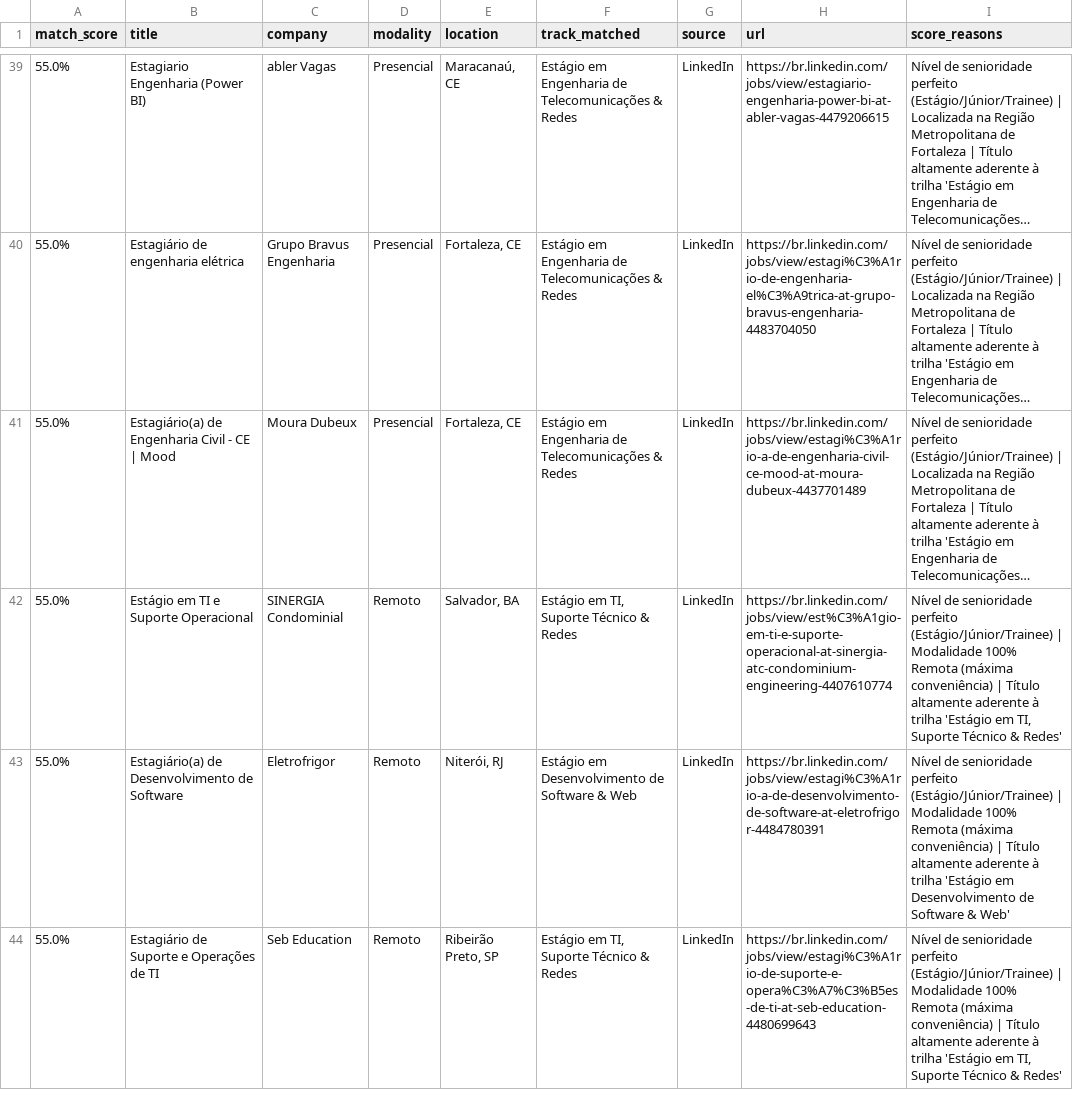
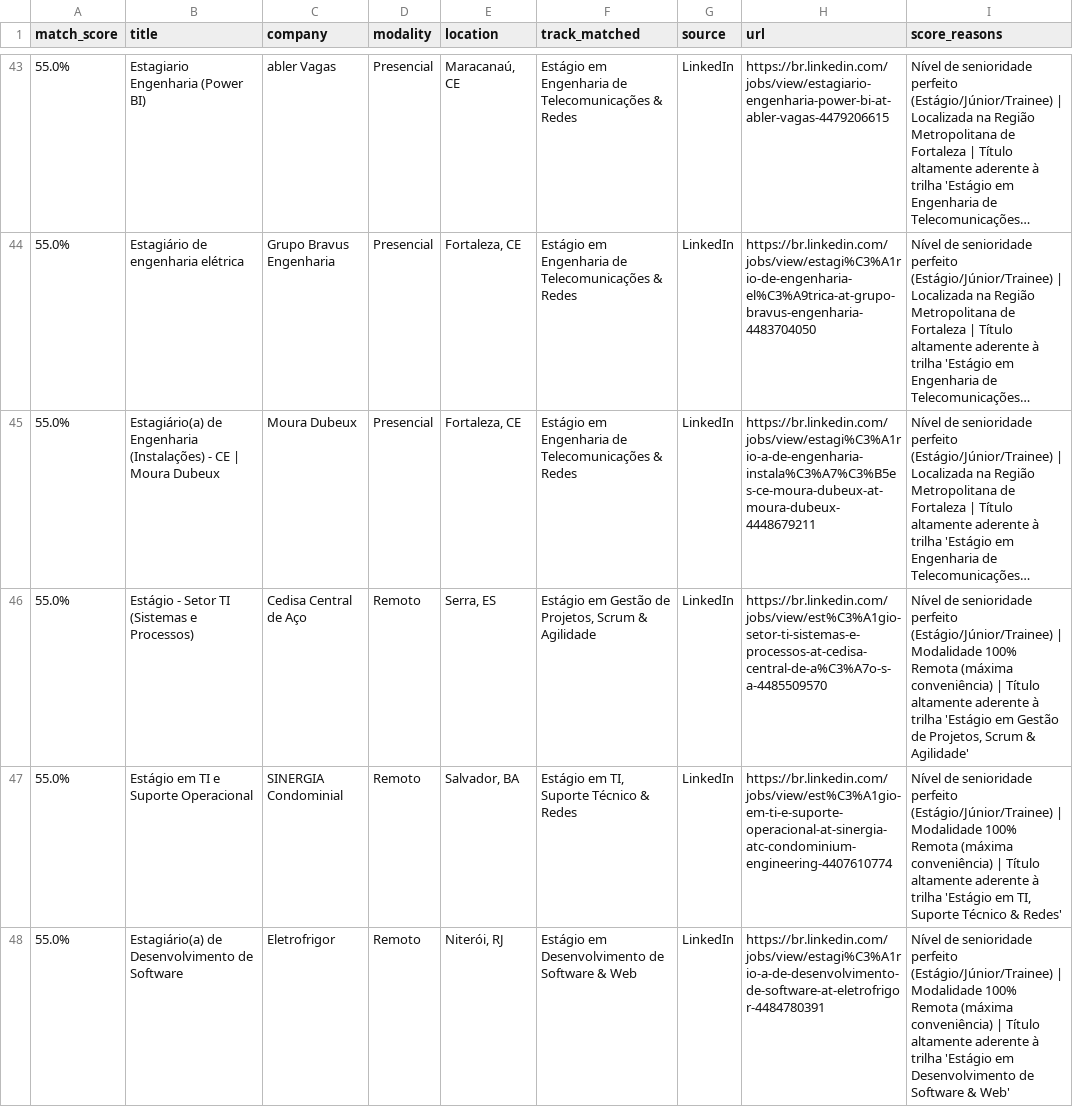
Before and after one commit to Loogan23/LoganJobRadar, a CSV file: output/vagas_compativeis.csv, drawn as a sheet; only a part is shown, gaps mark what is left out; the shorter side is filled out with more unchanged rows; long unchanged cells end in …; addresses are those after the commit; the diff covers the shown part only; the diff names each change by its address in the sheet, - before the commit and + after, or states it on an @@ line.

Commit message:
chore: atualizar histórico de vagas [skip ci]

```diff
--- a/output/vagas_compativeis.csv
+++ b/output/vagas_compativeis.csv
-B45 (title): …de Engenharia Civil - CE | Mood
+B45 (title): …de Engenharia (Instalações) - CE | Moura Dubeux
-H45 (url): https://br.linkedin.com/jobs/view/estagi%C3%A1rio-a-de-engenharia-civil-ce-mood-at-moura-dubeux-4437701489
+H45 (url): https://br.linkedin.com/jobs/view/estagi%C3%A1rio-a-de-engenharia-instala%C3%A7%C3%B5es-ce-moura-dubeux-at-moura-dubeux-4448679211
+row 46: 55.0% | Estágio - Setor TI (Sistemas e Processos) | Cedisa Central de Aço | Remoto | Serra, ES | Estágio em Gestão de Projetos, Scrum & Agilidade | LinkedIn | https://br.linkedin.com/jobs/view/est%C3%A1gio-setor-ti-sistemas-e-processos-at-cedisa-central-de-a%C3%A7o-s-a-4485509570 | Nível de senioridade perfeito (Estágio/Júnior/Trainee) | Modalidade 100% Remota (máxima conveniência) | Título altamente aderente à trilha 'Estágio em Gestão de Projetos, Scrum & Agilidade'
```
Also changed, not shown: 6 added rows, 1 removed row and 6 edited cells elsewhere in this file, 1 other file.
